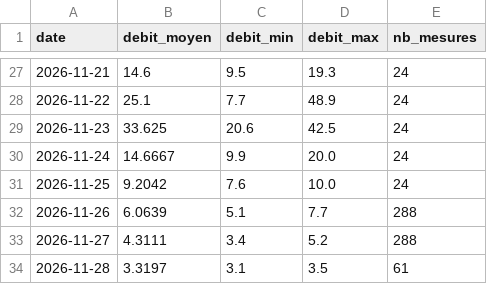
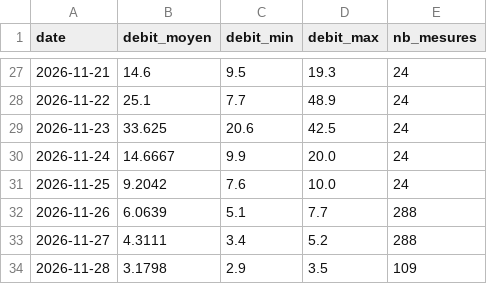
Before and after one commit to jura39bot/bienne-vigicrue, a CSV file: data/debit.csv, drawn as a sheet; only a part is shown, gaps mark what is left out.

Commit message:
data: stats mensuelles 2026-11

```diff
--- a/data/debit.csv
+++ b/data/debit.csv
@@ -33,2 +33,2 @@ date,debit_moyen,debit_min,debit_max,nb_mesures
 2026-11-27,4.3111,3.4,5.2,288
-2026-11-28,3.3197,3.1,3.5,61
+2026-11-28,3.1798,2.9,3.5,109
```
Also changed, not shown: 2 other files.
